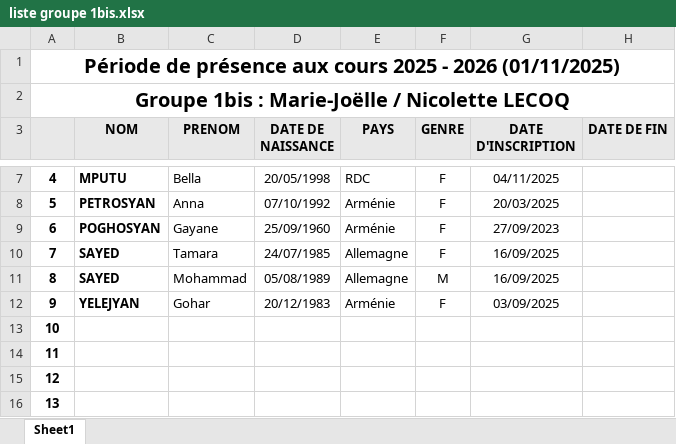
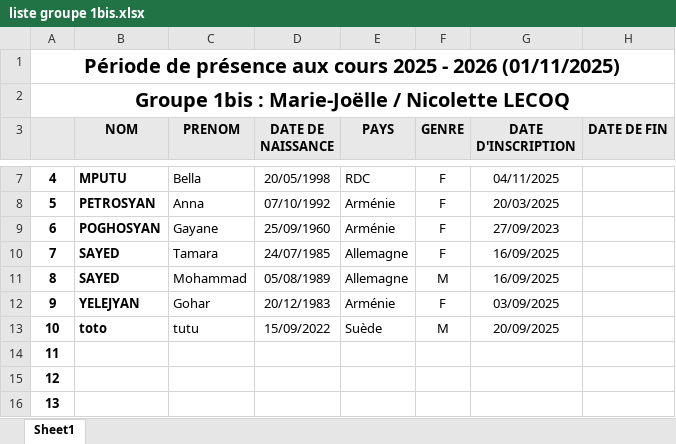
Before and after one commit to yves-22/ASTI, an Excel workbook: liste groupe 1bis.xlsx, sheet Sheet1, drawn as a sheet; only a part is shown, gaps mark what is left out; values as stored, in another font and other column widths than the file's, no borders; the diff names each change by its address in the sheet, - before the commit and + after, or states it on an @@ line.

```diff
--- a/liste groupe 1bis.xlsx (sheet Sheet1)
+++ b/liste groupe 1bis.xlsx (sheet Sheet1)
-B13 (NOM): (empty)
+B13 (NOM): toto
-C13 (PRENOM): (empty)
+C13 (PRENOM): tutu
-D13 (DATE DE NAISSANCE): (empty)
+D13 (DATE DE NAISSANCE): 15/09/2022
-E13 (PAYS): (empty)
+E13 (PAYS): Suède
-F13 (GENRE): (empty)
+F13 (GENRE): M
-G13 (DATE D'INSCRIPTION): (empty)
+G13 (DATE D'INSCRIPTION): 20/09/2025
```
Also changed, not shown: liste groupe 1.xlsx, liste groupe 2.xlsx, 13 other files.
